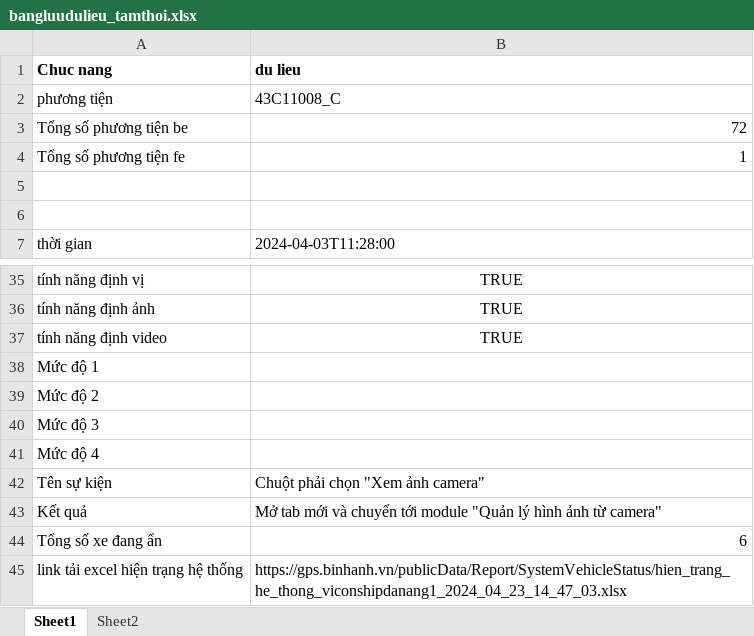
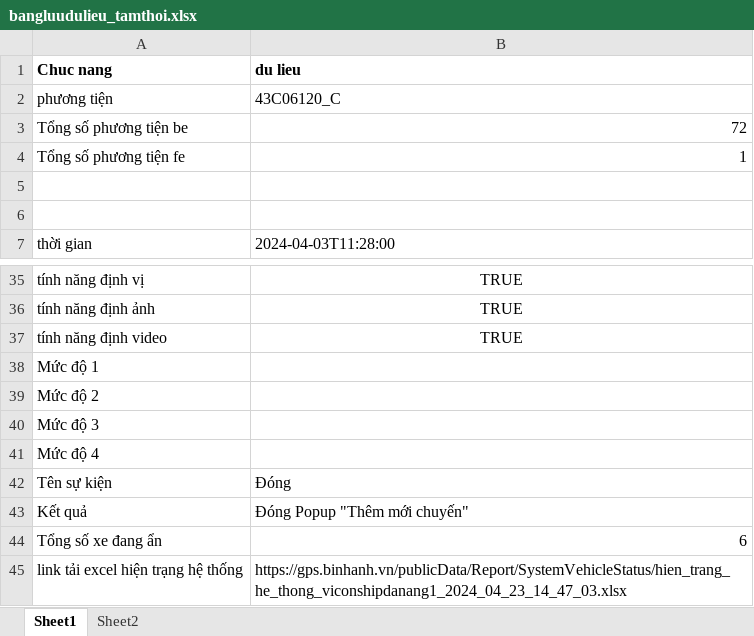
Before and after one commit to truongvck3313/ba_gpsv2, an Excel workbook: bangluudulieu_tamthoi.xlsx, sheet Sheet1, drawn as a sheet; only a part is shown, gaps mark what is left out; values as stored, in another font and other column widths than the file's, no borders; the diff names each change by its address in the sheet, - before the commit and + after, or states it on an @@ line.

```diff
--- a/bangluudulieu_tamthoi.xlsx (sheet Sheet1)
+++ b/bangluudulieu_tamthoi.xlsx (sheet Sheet1)
-B2 (du lieu): 43C11008_C
+B2 (du lieu): 43C06120_C
-B42 (du lieu): Chuột phải chọn "Xem ảnh camera"
+B42 (du lieu): Đóng
-B43 (du lieu): Mở tab mới và chuyển tới module "Quản lý hình ảnh từ camera"
+B43 (du lieu): Đóng Popup "Thêm mới chuyến"
```
Also changed, not shown: GPS_ChecklistForAutoTest.xlsx, 7 other files.
